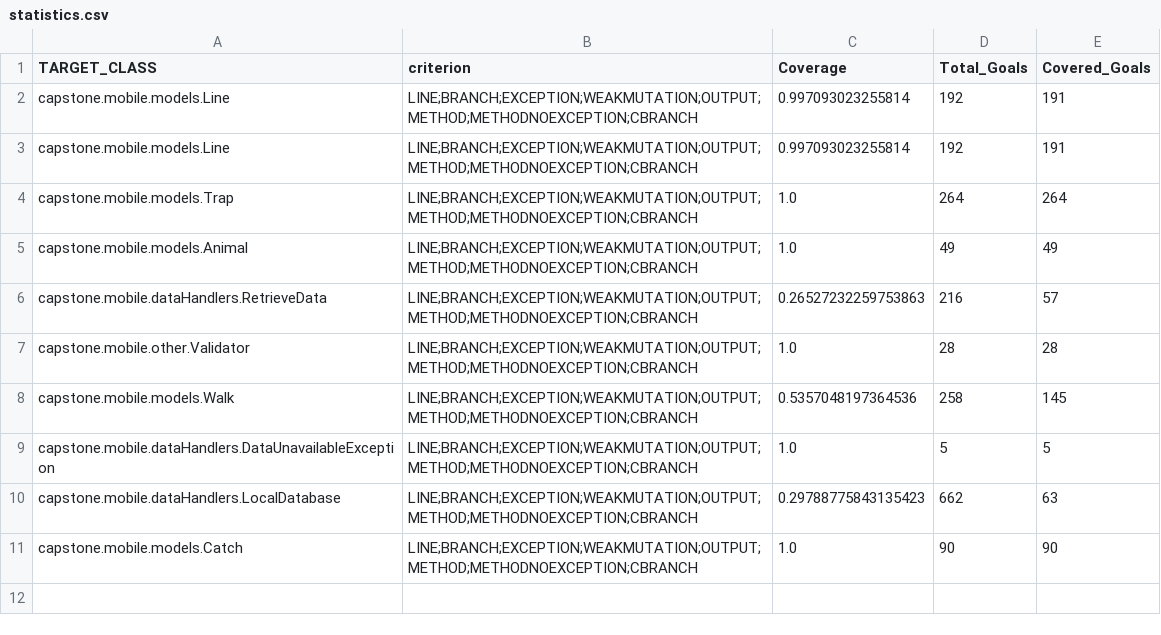
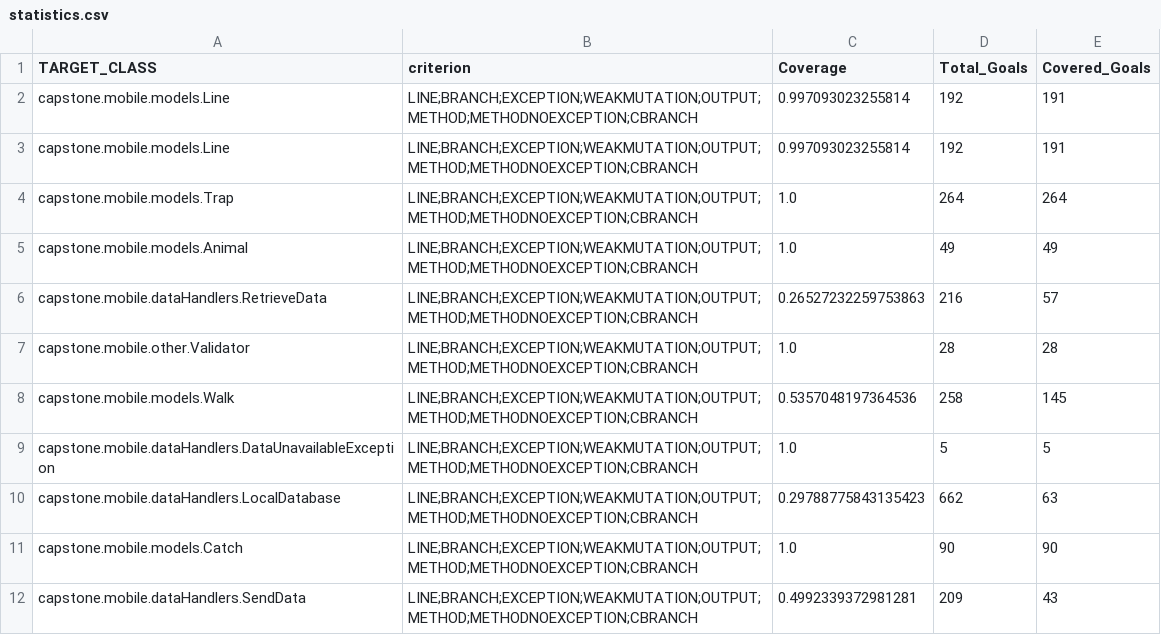
Before and after one commit to jessicabp/CapstoneApp, a CSV file: src/evosuite-report/statistics.csv, drawn as a sheet.

```diff
--- a/src/evosuite-report/statistics.csv
+++ b/src/evosuite-report/statistics.csv
@@ -11 +11,2 @@ capstone.mobile.dataHandlers.LocalDatabase,LINE;BRANCH;EXCEPTION;WEAKMUTATION;OU
 capstone.mobile.models.Catch,LINE;BRANCH;EXCEPTION;WEAKMUTATION;OUTPUT;METHOD;METHODNOEXCEPTION;CBRANCH,1.0,90,90
+capstone.mobile.dataHandlers.SendData,LINE;BRANCH;EXCEPTION;WEAKMUTATION;OUTPUT;METHOD;METHODNOEXCEPTION;CBRANCH,0.4992339372981281,209,43
```
Also changed, not shown: 11 other files.
